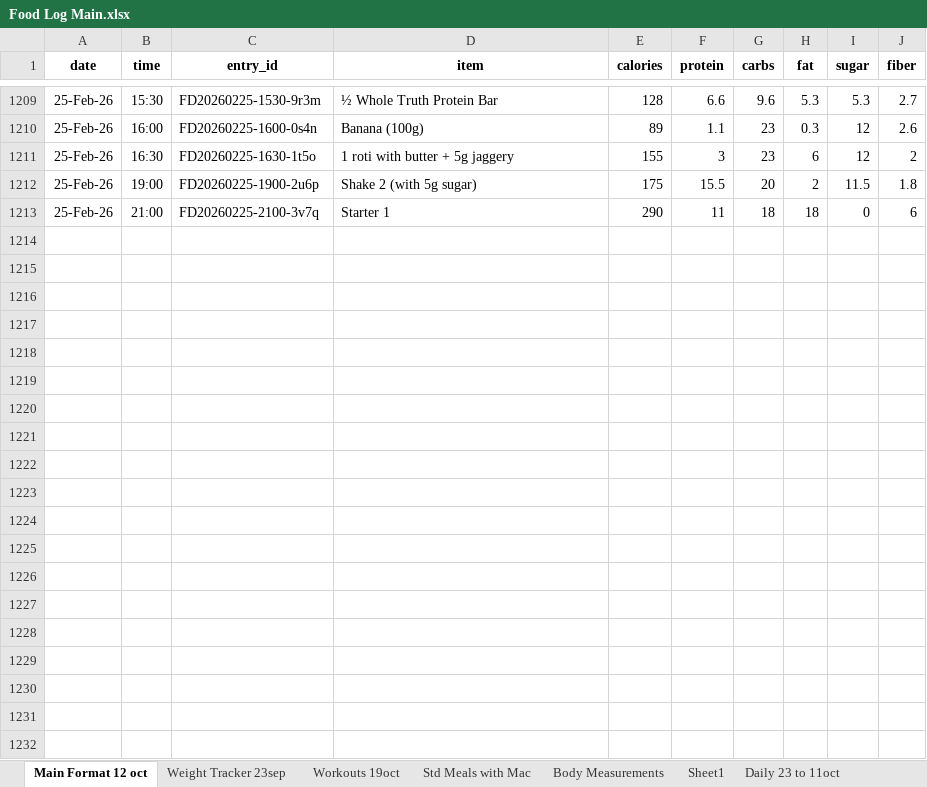
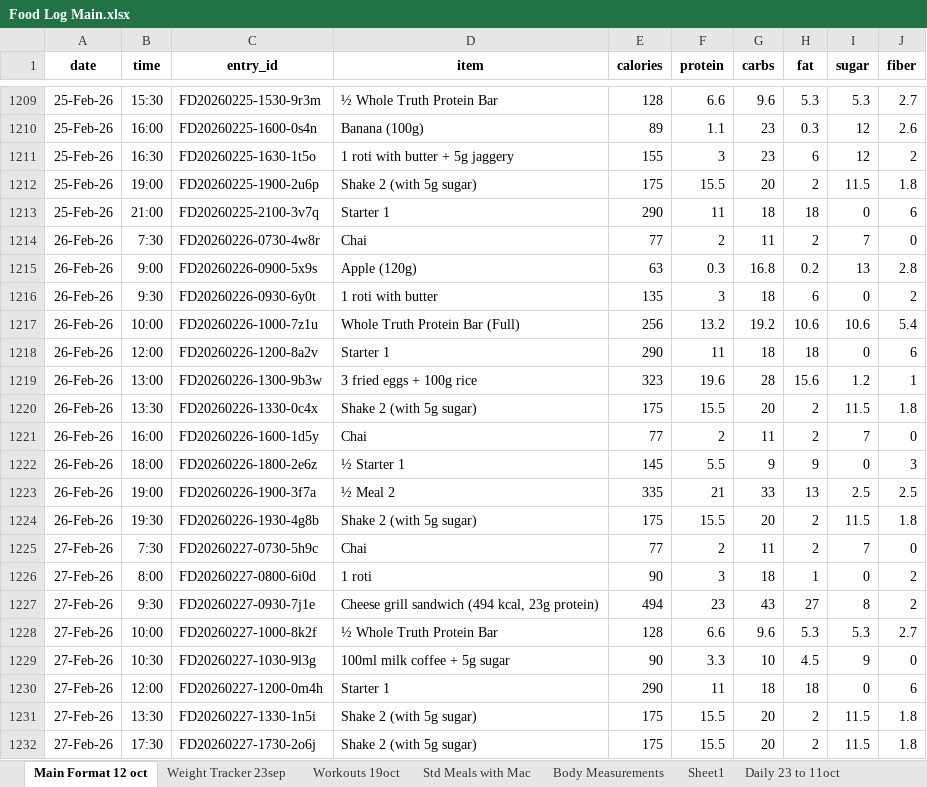
Before and after one commit to thestresspill/health_tracker, an Excel workbook: Food Log Main.xlsx, sheet Main Format 12 oct, drawn as a sheet; only a part is shown, gaps mark what is left out; values as stored, in another font and other column widths than the file's, no borders; conditional formats not drawn; the diff covers the shown part only; the diff names each change by its address in the sheet, - before the commit and + after, or states it on an @@ line.

Commit message:
Add files via upload

```diff
--- a/Food Log Main.xlsx (sheet Main Format 12 oct)
+++ b/Food Log Main.xlsx (sheet Main Format 12 oct)
+row 1214: 26-Feb-26 | 7:30 | FD20260226-0730-4w8r | Chai | 77 | 2 | 11 | 2 | 7 | 0
+row 1215: 26-Feb-26 | 9:00 | FD20260226-0900-5x9s | Apple (120g) | 63 | 0.3 | 16.8 | 0.2 | 13 | 2.8
+row 1216: 26-Feb-26 | 9:30 | FD20260226-0930-6y0t | 1 roti with butter | 135 | 3 | 18 | 6 | 0 | 2
+row 1217: 26-Feb-26 | 10:00 | FD20260226-1000-7z1u | Whole Truth Protein Bar (Full) | 256 | 13.2 | 19.2 | 10.6 | 10.6 | 5.4
+row 1218: 26-Feb-26 | 12:00 | FD20260226-1200-8a2v | Starter 1 | 290 | 11 | 18 | 18 | 0 | 6
+row 1219: 26-Feb-26 | 13:00 | FD20260226-1300-9b3w | 3 fried eggs + 100g rice | 323 | 19.6 | 28 | 15.6 | 1.2 | 1
+row 1220: 26-Feb-26 | 13:30 | FD20260226-1330-0c4x | Shake 2 (with 5g sugar) | 175 | 15.5 | 20 | 2 | 11.5 | 1.8
+row 1221: 26-Feb-26 | 16:00 | FD20260226-1600-1d5y | Chai | 77 | 2 | 11 | 2 | 7 | 0
+row 1222: 26-Feb-26 | 18:00 | FD20260226-1800-2e6z | ½ Starter 1 | 145 | 5.5 | 9 | 9 | 0 | 3
+row 1223: 26-Feb-26 | 19:00 | FD20260226-1900-3f7a | ½ Meal 2 | 335 | 21 | 33 | 13 | 2.5 | 2.5
+row 1224: 26-Feb-26 | 19:30 | FD20260226-1930-4g8b | Shake 2 (with 5g sugar) | 175 | 15.5 | 20 | 2 | 11.5 | 1.8
+row 1225: 27-Feb-26 | 7:30 | FD20260227-0730-5h9c | Chai | 77 | 2 | 11 | 2 | 7 | 0
+row 1226: 27-Feb-26 | 8:00 | FD20260227-0800-6i0d | 1 roti | 90 | 3 | 18 | 1 | 0 | 2
+row 1227: 27-Feb-26 | 9:30 | FD20260227-0930-7j1e | Cheese grill sandwich (494 kcal, 23g protein) | 494 | 23 | 43 | 27 | 8 | 2
+row 1228: 27-Feb-26 | 10:00 | FD20260227-1000-8k2f | ½ Whole Truth Protein Bar | 128 | 6.6 | 9.6 | 5.3 | 5.3 | 2.7
+row 1229: 27-Feb-26 | 10:30 | FD20260227-1030-9l3g | 100ml milk coffee + 5g sugar | 90 | 3.3 | 10 | 4.5 | 9 | 0
+row 1230: 27-Feb-26 | 12:00 | FD20260227-1200-0m4h | Starter 1 | 290 | 11 | 18 | 18 | 0 | 6
+row 1231: 27-Feb-26 | 13:30 | FD20260227-1330-1n5i | Shake 2 (with 5g sugar) | 175 | 15.5 | 20 | 2 | 11.5 | 1.8
+row 1232: 27-Feb-26 | 17:30 | FD20260227-1730-2o6j | Shake 2 (with 5g sugar) | 175 | 15.5 | 20 | 2 | 11.5 | 1.8
```
Also changed, not shown: 99 added rows elsewhere in this sheet, sheet Workouts 19oct, sheet Weight Tracker 23sep.
